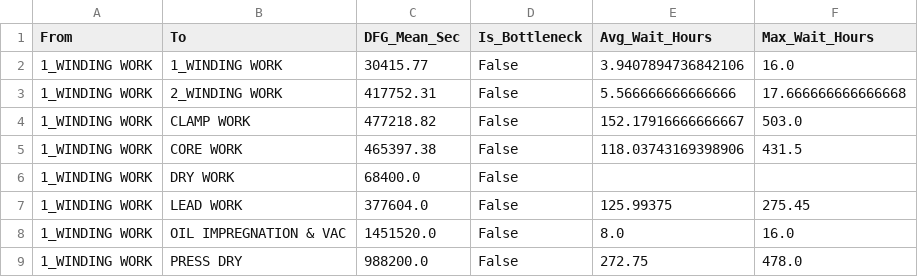
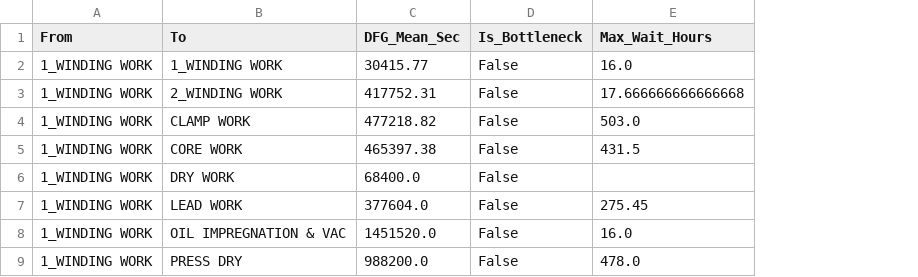
Before and after one commit to jiwoo-hongb/rise_pm4py, a CSV file: pure_waiting_time_analysis.csv, drawn as a sheet; only a part is shown; the diff names each change by its address in the sheet, - before the commit and + after, or states it on an @@ line.

```diff
--- a/pure_waiting_time_analysis.csv
+++ b/pure_waiting_time_analysis.csv
-column E (Avg_Wait_Hours), rows 2-9: 3.9407894736842106 | 5.566666666666666 | 152.17916666666667 | 118.03743169398906 |  | 125.99375 | 8.0 | 272.75
```
Also changed, not shown: 1 other file.
